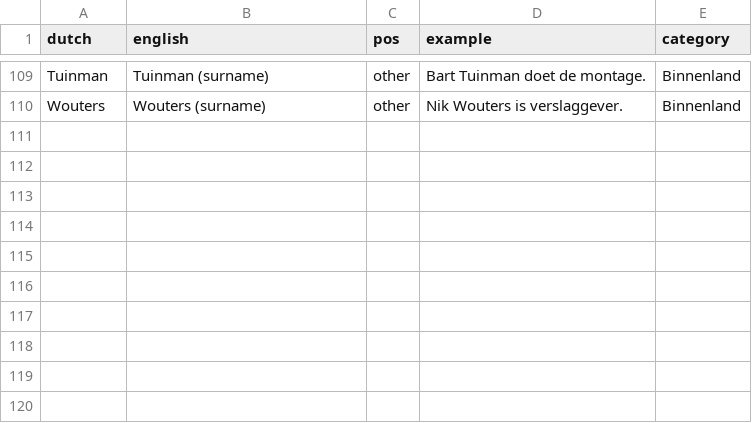
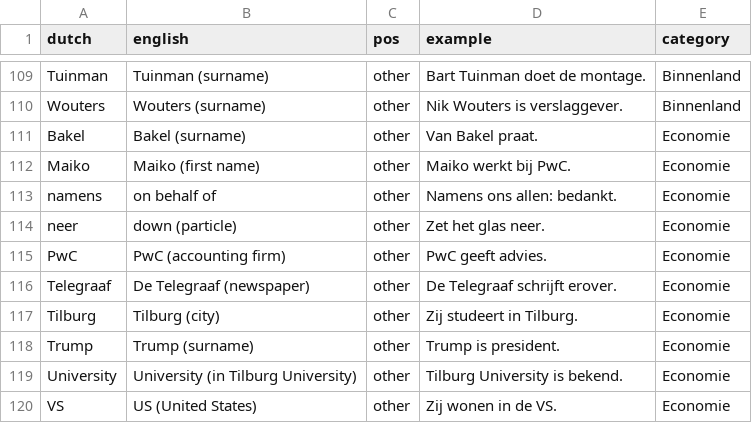
Before and after one commit to burwei/dutch-learning, a CSV file: vocab/other/other.csv, drawn as a sheet; only a part is shown, gaps mark what is left out.

```diff
--- a/vocab/other/other.csv
+++ b/vocab/other/other.csv
@@ -110 +110,11 @@
 "Wouters","Wouters (surname)","other","Nik Wouters is verslaggever.","Binnenland"
+"Bakel","Bakel (surname)","other","Van Bakel praat.","Economie"
+"Maiko","Maiko (first name)","other","Maiko werkt bij PwC.","Economie"
+"namens","on behalf of","other","Namens ons allen: bedankt.","Economie"
+"neer","down (particle)","other","Zet het glas neer.","Economie"
+"PwC","PwC (accounting firm)","other","PwC geeft advies.","Economie"
+"Telegraaf","De Telegraaf (newspaper)","other","De Telegraaf schrijft erover.","Economie"
+"Tilburg","Tilburg (city)","other","Zij studeert in Tilburg.","Economie"
+"Trump","Trump (surname)","other","Trump is president.","Economie"
+"University","University (in Tilburg University)","other","Tilburg University is bekend.","Economie"
+"VS","US (United States)","other","Zij wonen in de VS.","Economie"
```
Also changed, not shown: vocab/adj/news.csv, vocab/adv/news.csv, 4 other files.
